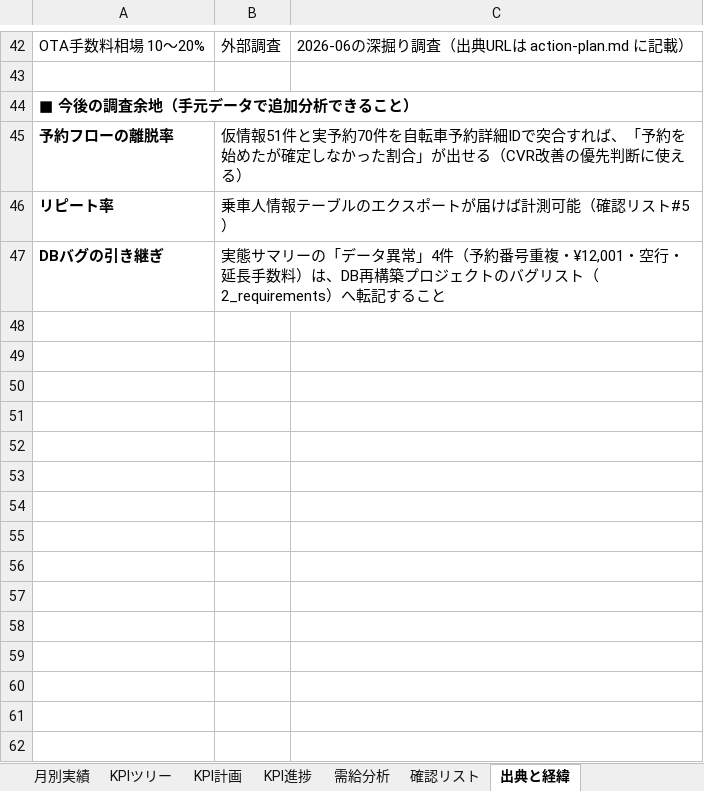
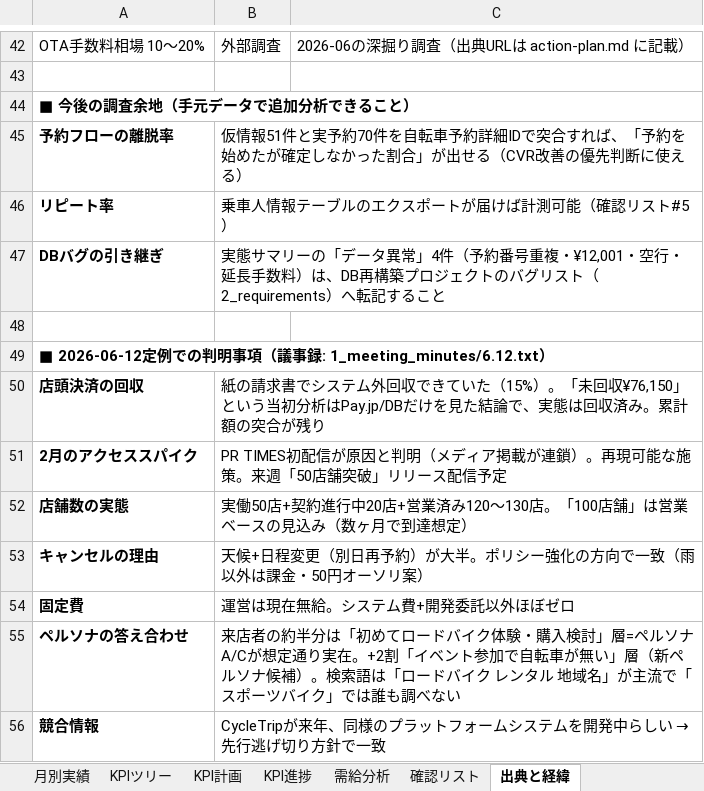
Before and after one commit to sol-111/RINCLE, an Excel workbook: documents/4_growth/01_strategy/revenue-model.xlsx, sheet 出典と経緯, drawn as a sheet; only a part is shown, gaps mark what is left out; values as stored, in another font and other column widths than the file's, no borders; the diff names each change by its address in the sheet, - before the commit and + after, or states it on an @@ line.

```diff
--- a/documents/4_growth/01_strategy/revenue-model.xlsx (sheet 出典と経緯)
+++ b/documents/4_growth/01_strategy/revenue-model.xlsx (sheet 出典と経緯)
+row 48: (empty)
+row 49: ■ 2026-06-12定例での判明事項（議事録: 1_meeting_minutes/6.12.txt）
+row 50: 店頭決済の回収 | 紙の請求書でシステム外回収できていた（15%）。「未回収¥76,150」という当初分析はPay.jp/DBだけを見た結論で、実態は回収済み。累計額の突合が残り
+row 51: 2月のアクセススパイク | PR TIMES初配信が原因と判明（メディア掲載が連鎖）。再現可能な施策。来週「50店舗突破」リリース配信予定
+row 52: 店舗数の実態 | 実働50店+契約進行中20店+営業済み120〜130店。「100店舗」は営業ベースの見込み（数ヶ月で到達想定）
+row 53: キャンセルの理由 | 天候+日程変更（別日再予約）が大半。ポリシー強化の方向で一致（雨以外は課金・50円オーソリ案）
+row 54: 固定費 | 運営は現在無給。システム費+開発委託以外ほぼゼロ
+row 55: ペルソナの答え合わせ | 来店者の約半分は「初めてロードバイク体験・購入検討」層=ペルソナA/Cが想定通り実在。+2割「イベント参加で自転車が無い」層（新ペルソナ候補）。検索語は「ロードバイク レンタル 地域名」が主流で「スポーツバイク」では誰も調べない
+row 56: 競合情報 | CycleTripが来年、同様のプラットフォームシステムを開発中らしい → 先行逃げ切り方針で一致
```
Also changed, not shown: sheet KPI進捗, sheet 確認リスト, sheet 収益の論点, sheet コスト棚卸し, sheet KPI計画, sheet KPIツリー, 1 more sheet, 1 other file.
